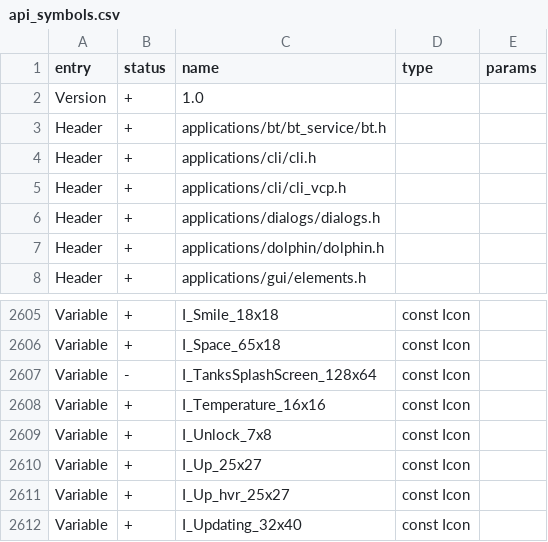
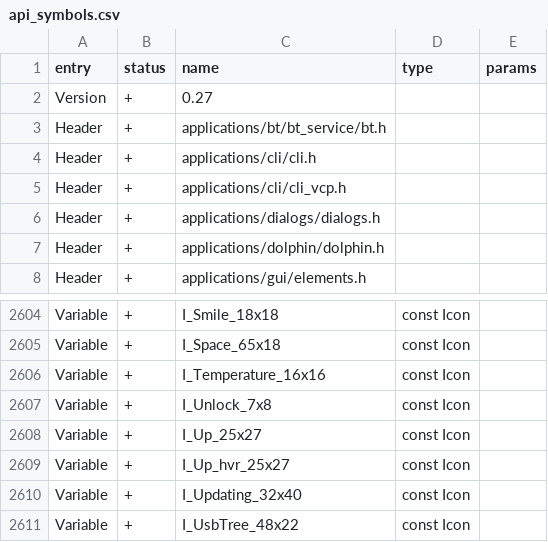
Before and after one commit to flipperdevices/flipperzero-firmware, a CSV file: firmware/targets/f7/api_symbols.csv, drawn as a sheet; only a part is shown, gaps mark what is left out; the shorter side is filled out with more unchanged rows; the diff covers the shown part only.

```diff
--- a/firmware/targets/f7/api_symbols.csv
+++ b/firmware/targets/f7/api_symbols.csv
@@ -1,3 +1,3 @@
 entry,status,name,type,params
-Version,+,1.0,,
+Version,+,0.27,,
 Header,+,applications/bt/bt_service/bt.h,,
@@ -2606,3 +2605,2 @@ Variable,+,I_Smile_18x18,const Icon,
 Variable,+,I_Space_65x18,const Icon,
-Variable,-,I_TanksSplashScreen_128x64,const Icon,
 Variable,+,I_Temperature_16x16,const Icon,
```
Also changed, not shown: 18 removed rows elsewhere in this file.
